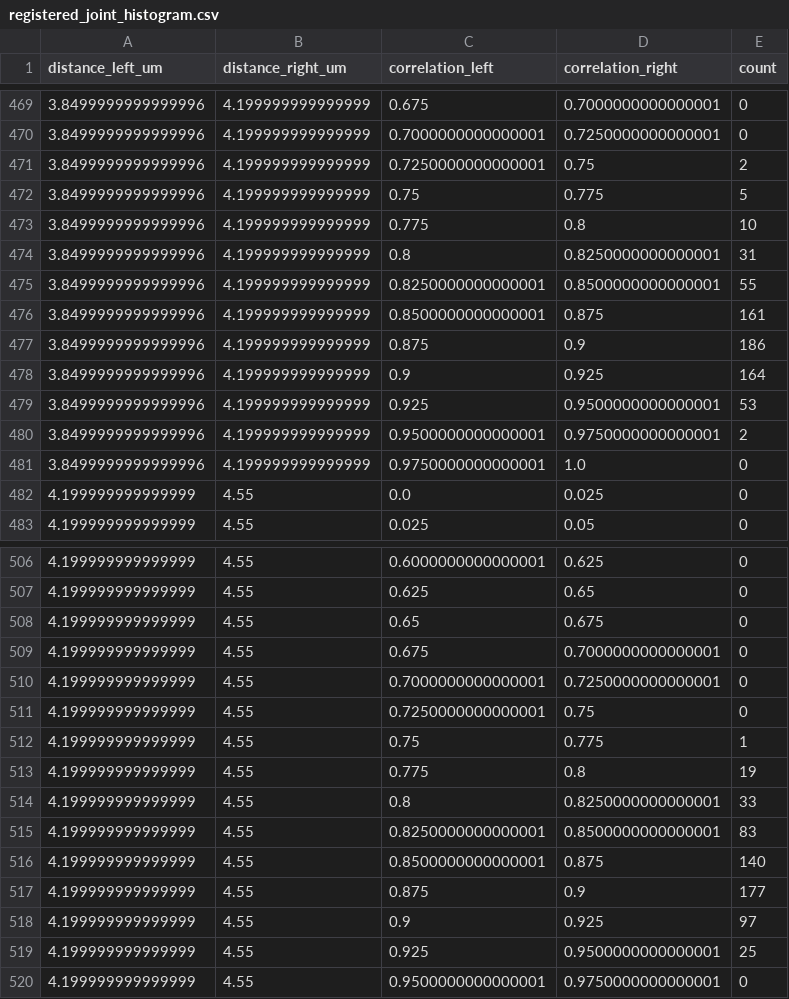
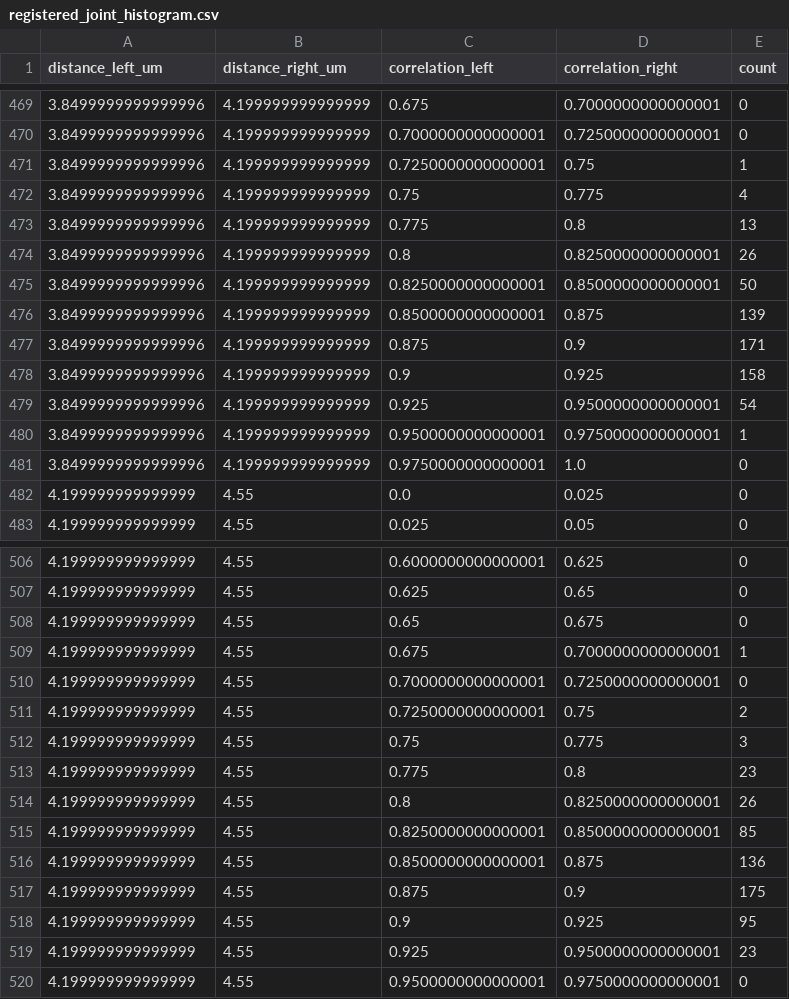
Before and after one commit to iamjiangwu/maze-lifelong-memory, a CSV file: figures/extended_data_04/data/registered_joint_histogram.csv, drawn as a sheet; only a part is shown, gaps mark what is left out; the diff covers the shown part only.

```diff
--- a/figures/extended_data_04/data/registered_joint_histogram.csv
+++ b/figures/extended_data_04/data/registered_joint_histogram.csv
@@ -470,12 +470,12 @@ distance_left_um,distance_right_um,correlation_left,correlation_right,count
 3.8499999999999996,4.199999999999999,0.7000000000000001,0.7250000000000001,0
-3.8499999999999996,4.199999999999999,0.7250000000000001,0.75,2
-3.8499999999999996,4.199999999999999,0.75,0.775,5
-3.8499999999999996,4.199999999999999,0.775,0.8,10
-3.8499999999999996,4.199999999999999,0.8,0.8250000000000001,31
-3.8499999999999996,4.199999999999999,0.8250000000000001,0.8500000000000001,55
-3.8499999999999996,4.199999999999999,0.8500000000000001,0.875,161
-3.8499999999999996,4.199999999999999,0.875,0.9,186
-3.8499999999999996,4.199999999999999,0.9,0.925,164
-3.8499999999999996,4.199999999999999,0.925,0.9500000000000001,53
-3.8499999999999996,4.199999999999999,0.9500000000000001,0.9750000000000001,2
+3.8499999999999996,4.199999999999999,0.7250000000000001,0.75,1
+3.8499999999999996,4.199999999999999,0.75,0.775,4
+3.8499999999999996,4.199999999999999,0.775,0.8,13
+3.8499999999999996,4.199999999999999,0.8,0.8250000000000001,26
+3.8499999999999996,4.199999999999999,0.8250000000000001,0.8500000000000001,50
+3.8499999999999996,4.199999999999999,0.8500000000000001,0.875,139
+3.8499999999999996,4.199999999999999,0.875,0.9,171
+3.8499999999999996,4.199999999999999,0.9,0.925,158
+3.8499999999999996,4.199999999999999,0.925,0.9500000000000001,54
+3.8499999999999996,4.199999999999999,0.9500000000000001,0.9750000000000001,1
 3.8499999999999996,4.199999999999999,0.9750000000000001,1.0,0
@@ -508,13 +508,13 @@ distance_left_um,distance_right_um,correlation_left,correlation_right,count
 4.199999999999999,4.55,0.65,0.675,0
-4.199999999999999,4.55,0.675,0.7000000000000001,0
+4.199999999999999,4.55,0.675,0.7000000000000001,1
 4.199999999999999,4.55,0.7000000000000001,0.7250000000000001,0
-4.199999999999999,4.55,0.7250000000000001,0.75,0
-4.199999999999999,4.55,0.75,0.775,1
-4.199999999999999,4.55,0.775,0.8,19
-4.199999999999999,4.55,0.8,0.8250000000000001,33
-4.199999999999999,4.55,0.8250000000000001,0.8500000000000001,83
-4.199999999999999,4.55,0.8500000000000001,0.875,140
-4.199999999999999,4.55,0.875,0.9,177
-4.199999999999999,4.55,0.9,0.925,97
-4.199999999999999,4.55,0.925,0.9500000000000001,25
+4.199999999999999,4.55,0.7250000000000001,0.75,2
+4.199999999999999,4.55,0.75,0.775,3
+4.199999999999999,4.55,0.775,0.8,23
+4.199999999999999,4.55,0.8,0.8250000000000001,26
+4.199999999999999,4.55,0.8250000000000001,0.8500000000000001,85
+4.199999999999999,4.55,0.8500000000000001,0.875,136
+4.199999999999999,4.55,0.875,0.9,175
+4.199999999999999,4.55,0.9,0.925,95
+4.199999999999999,4.55,0.925,0.9500000000000001,23
 4.199999999999999,4.55,0.9500000000000001,0.9750000000000001,0
```
Also changed, not shown: 123 edited cells elsewhere in this file, figures/extended_data_08/data/panel_c_values.csv, figures/extended_data_08/data/panel_i_values.csv, 52 other files.
